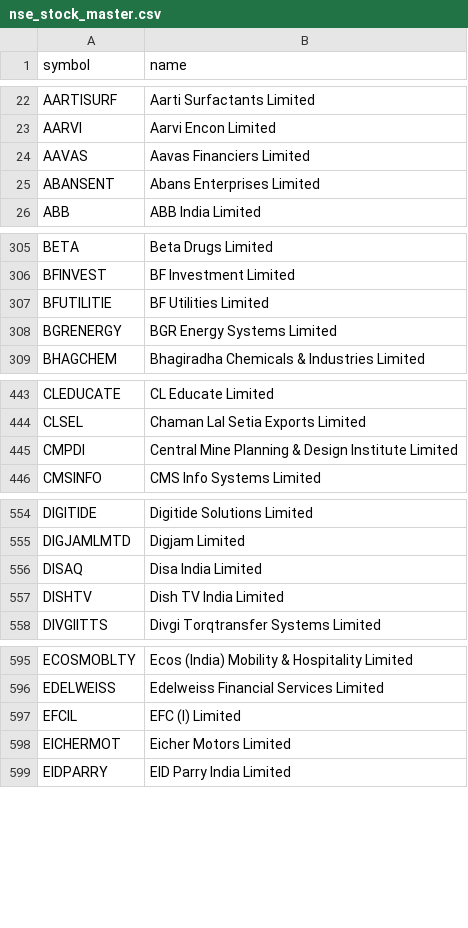
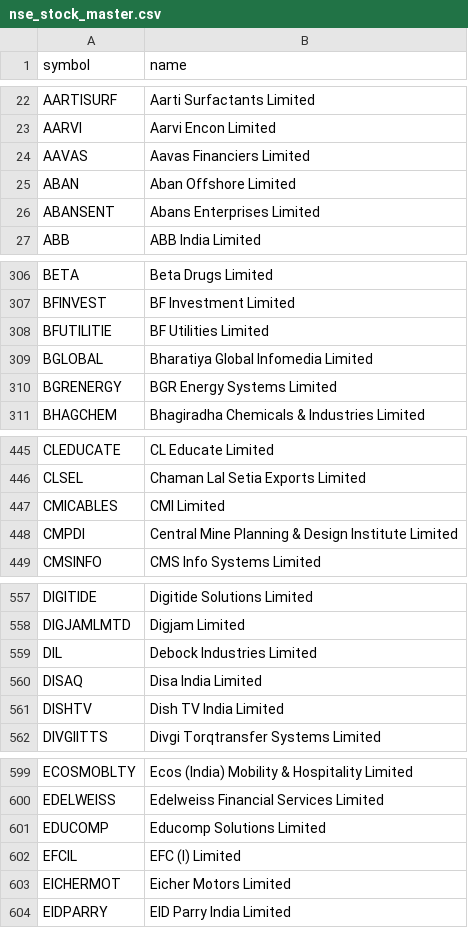
Before and after one commit to shaikmoideen/share-market, a CSV file: data/nse_stock_master.csv, drawn as a sheet; only a part is shown, gaps mark what is left out; the diff covers the shown part only; the diff names each change by its address in the sheet, - before the commit and + after, or states it on an @@ line.

```diff
--- a/data/nse_stock_master.csv
+++ b/data/nse_stock_master.csv
+row 25: ABAN | Aban Offshore Limited
+row 309: BGLOBAL | Bharatiya Global Infomedia Limited
+row 447: CMICABLES | CMI Limited
+row 559: DIL | Debock Industries Limited
+row 601: EDUCOMP | Educomp Solutions Limited
```
Also changed, not shown: 8 added rows, 1 removed row and 1 edited cell elsewhere in this file, 4 other files.
